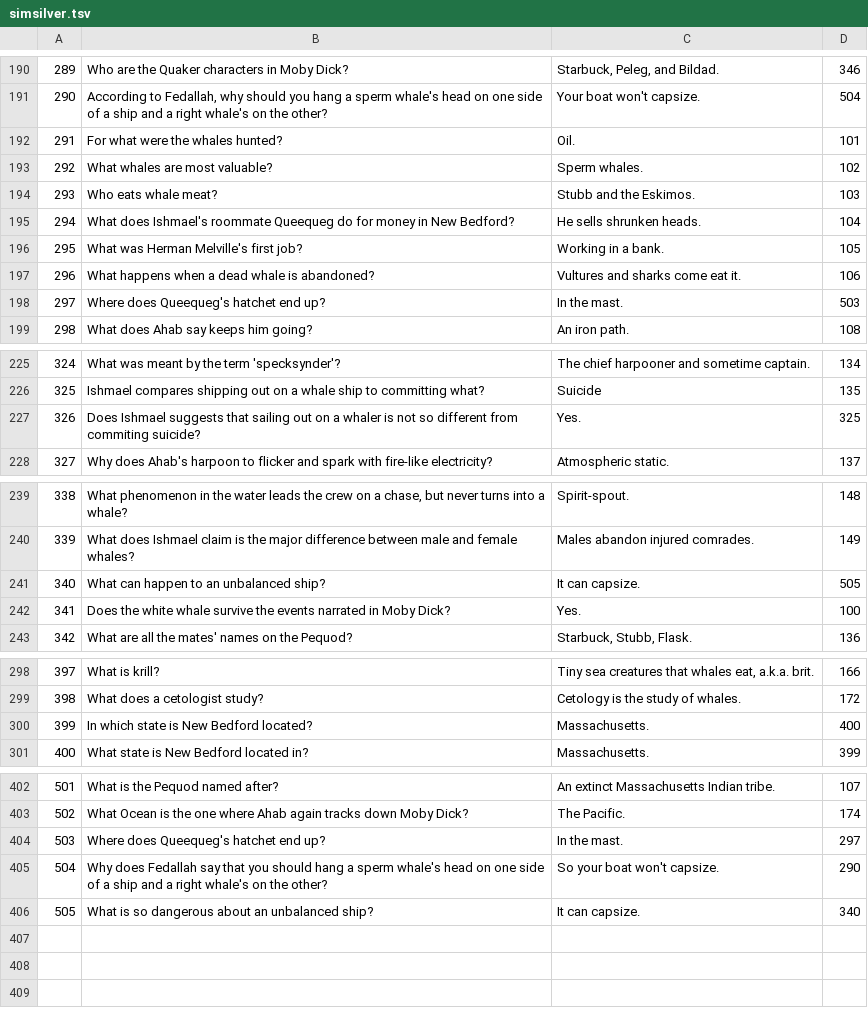
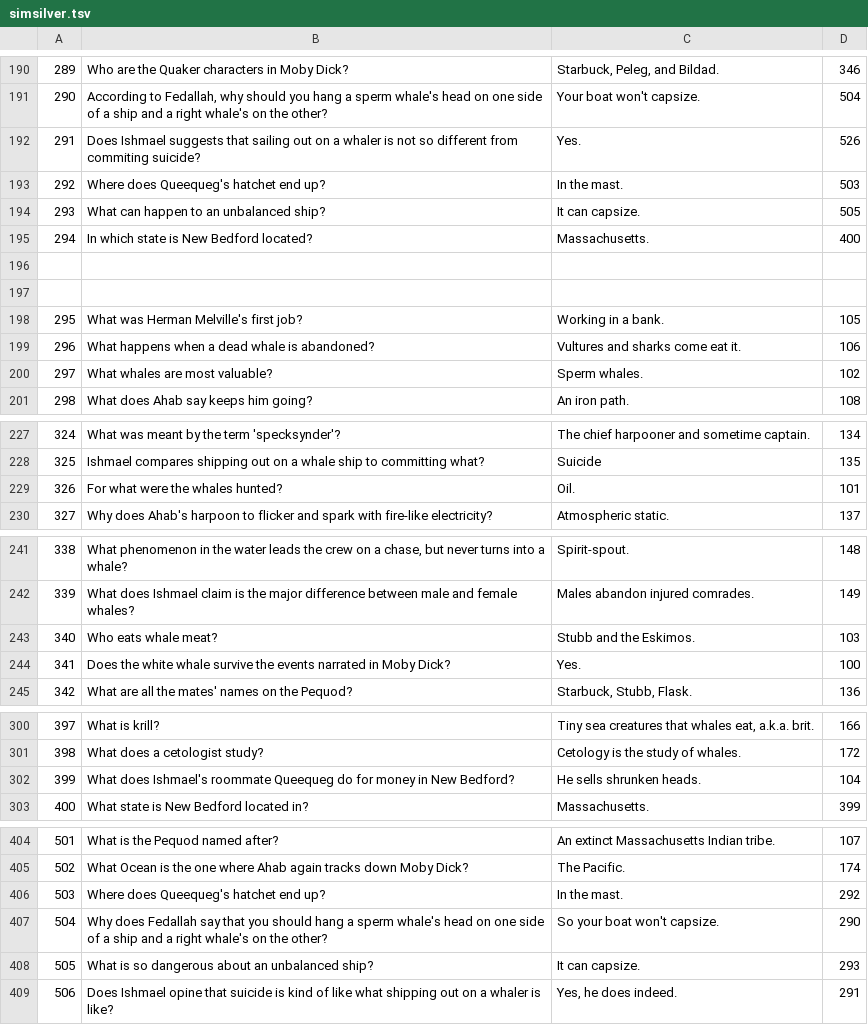
Before and after one commit to sprax/python, a TSV file: txt/simsilver.tsv, drawn as a sheet; only a part is shown, gaps mark what is left out; the diff covers the shown part only.

```diff
--- a/txt/simsilver.tsv
+++ b/txt/simsilver.tsv
@@ -191,9 +191,11 @@
 290	According to Fedallah, why should you hang a sperm whale's head on one side of a ship and a right whale's on the other?	Your boat won't capsize.	504
-291	For what were the whales hunted?	Oil.	101
-292	What whales are most valuable?	Sperm whales.	102
-293	Who eats whale meat?	Stubb and the Eskimos.	103
-294	What does Ishmael's roommate Queequeg do for money in New Bedford?	He sells shrunken heads.	104
+291	Does Ishmael suggests that sailing out on a whaler is not so different from commiting suicide?	Yes.	526
+292	Where does Queequeg's hatchet end up?	In the mast.	503
+293	What can happen to an unbalanced ship?	It can capsize.	505
+294	In which state is New Bedford located?	Massachusetts.	400
+
+
 295	What was Herman Melville's first job?	Working in a bank.	105
 296	What happens when a dead whale is abandoned?	Vultures and sharks come eat it.	106
-297	Where does Queequeg's hatchet end up?	In the mast.	503
+297	What whales are most valuable?	Sperm whales.	102
 298	What does Ahab say keeps him going?	An iron path.	108
@@ -226,3 +228,3 @@
 325	Ishmael compares shipping out on a whale ship to committing what?	Suicide	135
-326	Does Ishmael suggests that sailing out on a whaler is not so different from commiting suicide?	Yes.	325
+326	For what were the whales hunted?	Oil.	101
 327	Why does Ahab's harpoon to flicker and spark with fire-like electricity?	Atmospheric static.	137
@@ -240,3 +242,3 @@
 339	What does Ishmael claim is the major difference between male and female whales?	Males abandon injured comrades.	149
-340	What can happen to an unbalanced ship?	It can capsize.	505
+340	Who eats whale meat?	Stubb and the Eskimos.	103
 341	Does the white whale survive the events narrated in Moby Dick?	Yes.	100
@@ -299,3 +301,3 @@
 398	What does a cetologist study?	Cetology is the study of whales.	172
-399	In which state is New Bedford located?	Massachusetts.	400
+399	What does Ishmael's roommate Queequeg do for money in New Bedford?	He sells shrunken heads.	104
 400	What state is New Bedford located in?	Massachusetts.	399
@@ -403,4 +405,5 @@
 502	What Ocean is the one where Ahab again tracks down Moby Dick?	The Pacific.	174
-503	Where does Queequeg's hatchet end up?	In the mast.	297
+503	Where does Queequeg's hatchet end up?	In the mast.	292
 504	Why does Fedallah say that you should hang a sperm whale's head on one side of a ship and a right whale's on the other?	So your boat won't capsize.	290
-505	What is so dangerous about an unbalanced ship?	It can capsize.	340	
+505	What is so dangerous about an unbalanced ship?	It can capsize.	293
+506	Does Ishmael opine that suicide is kind of like what shipping out on a whaler is like?	Yes, he does indeed.	291
```
Also changed, not shown: 6 edited cells elsewhere in this file, 1 other file.
